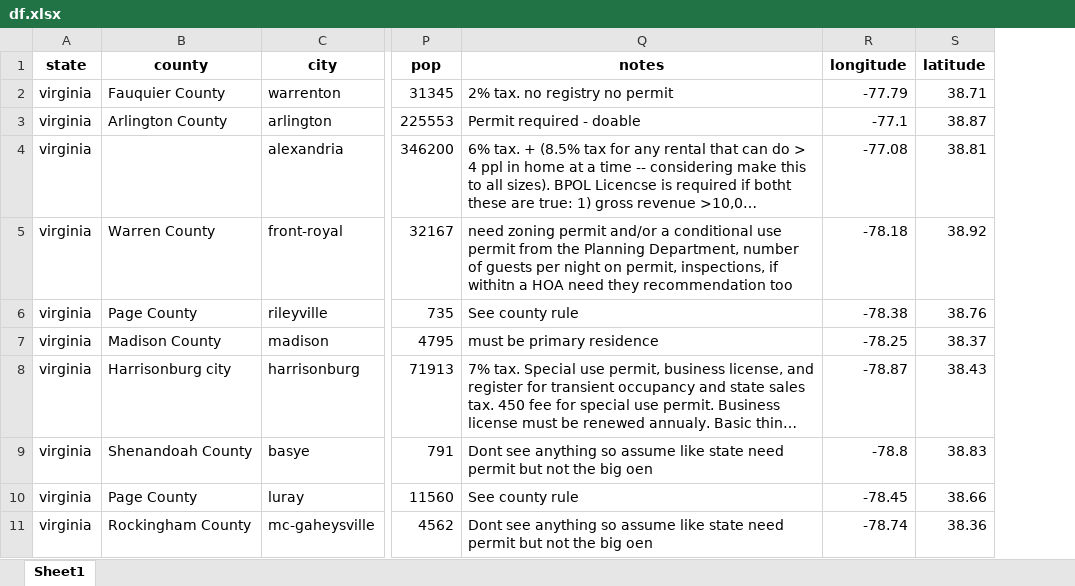
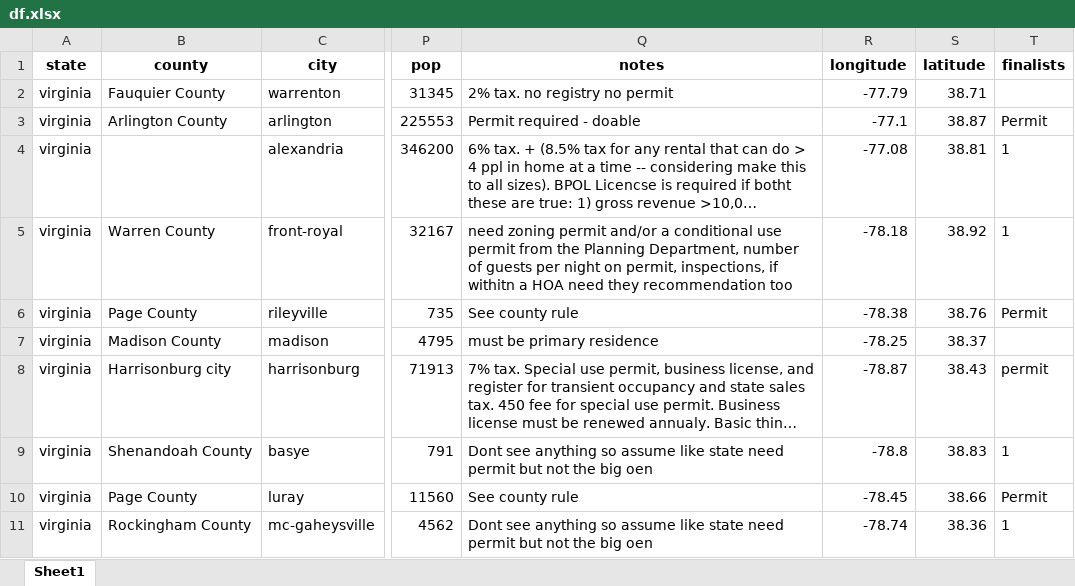
Before and after one commit to michaelort33/process, an Excel workbook: data/df.xlsx, sheet Sheet1, drawn as a sheet; only a part is shown, gaps mark what is left out; long unchanged cells end in …; values as stored, in another font and other column widths than the file's, no borders; the diff names each change by its address in the sheet, - before the commit and + after, or states it on an @@ line.

```diff
--- a/data/df.xlsx (sheet Sheet1)
+++ b/data/df.xlsx (sheet Sheet1)
+column T (finalists), rows 3-11: Permit | 1 | 1 | Permit |  | permit | 1 | Permit | 1
```
Also changed, not shown: 3 other files.
